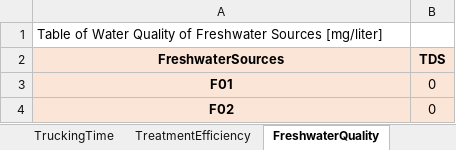
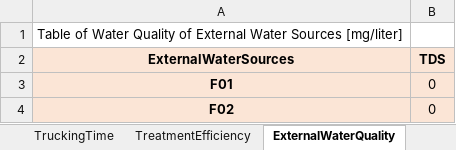
Before and after one commit to project-pareto/project-pareto, an Excel workbook: pareto/case_studies/operational_generic_case_study.xlsx, sheet ExternalWaterQuality, drawn as a sheet; values as stored, in another font and other column widths than the file's, no borders; the diff names each change by its address in the sheet, - before the commit and + after, or states it on an @@ line.

```diff
--- a/pareto/case_studies/operational_generic_case_study.xlsx (sheet ExternalWaterQuality)
+++ b/pareto/case_studies/operational_generic_case_study.xlsx (sheet ExternalWaterQuality)
-sheet tab: FreshwaterQuality
+sheet tab: ExternalWaterQuality
-A1 (ExternalWaterSources): …Quality of Freshwater Sources [mg/liter]
+A1 (ExternalWaterSources): …Quality of External Water Sources [mg/liter]
-A2: FreshwaterSources
+A2: ExternalWaterSources
```
Also changed, not shown: sheet FCT, sheet FCA, sheet ExternalSourcingCost, sheet ExtWaterSourcingAvailability, sheet Overview, sheet CCT, 2 more sheets, other sheet tabs, charts or pictures, pareto/case_studies/strategic_permian_demo.xlsx, pareto/case_studies/strategic_small_case_study.xlsx, 23 other files.
